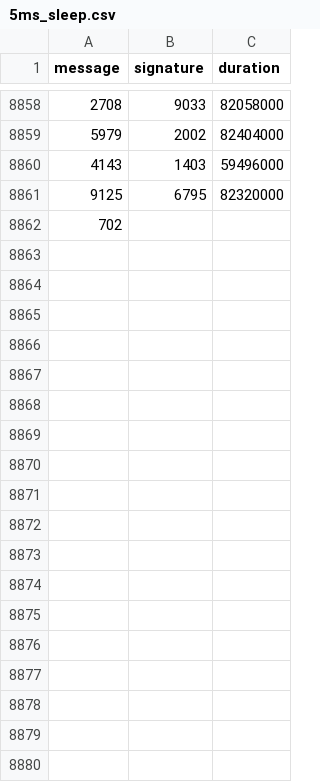
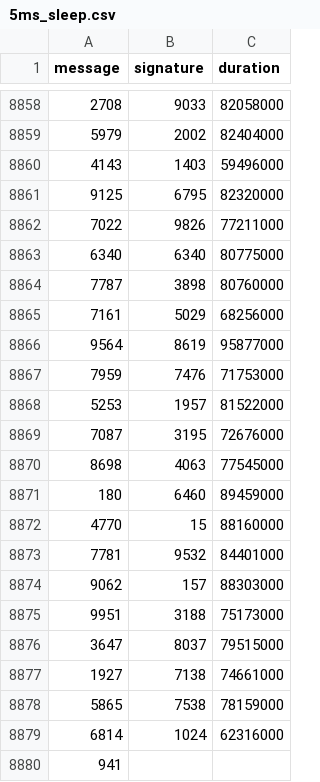
Before and after one commit to nicopupupu/QGIS_Package_Installer, a CSV file: 5ms_sleep.csv, drawn as a sheet; only a part is shown, gaps mark what is left out.

```diff
--- a/5ms_sleep.csv
+++ b/5ms_sleep.csv
@@ -8861,2 +8861,20 @@ message,signature,duration
 9125,6795,82320000
-702
+7022,9826,77211000
+6340,6340,80775000
+7787,3898,80760000
+7161,5029,68256000
+9564,8619,95877000
+7959,7476,71753000
+5253,1957,81522000
+7087,3195,72676000
+8698,4063,77545000
+180,6460,89459000
+4770,15,88160000
+7781,9532,84401000
+9062,157,88303000
+9951,3188,75173000
+3647,8037,79515000
+1927,7138,74661000
+5865,7538,78159000
+6814,1024,62316000
+941,
```
